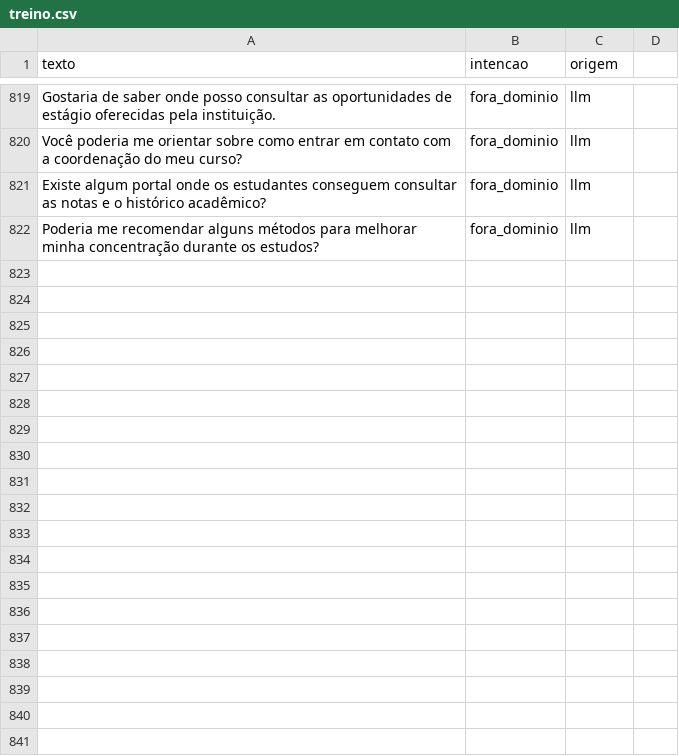
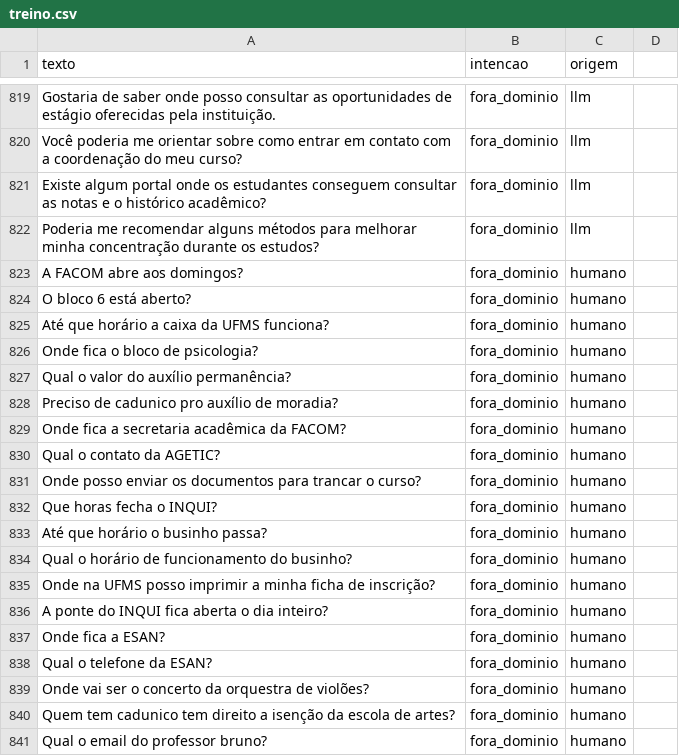
Before and after one commit to bmnogueira-ufms/IA-2026-02-TP-Chatbot, a CSV file: dados/treino.csv, drawn as a sheet; only a part is shown, gaps mark what is left out; the diff covers the shown part only; the diff names each change by its address in the sheet, - before the commit and + after, or states it on an @@ line.

Commit message:
Aumentando proporção de negativos difíceis

```diff
--- a/dados/treino.csv
+++ b/dados/treino.csv
+row 823: A FACOM abre aos domingos? | fora_dominio | humano
+row 824: O bloco 6 está aberto? | fora_dominio | humano
+row 825: Até que horário a caixa da UFMS funciona? | fora_dominio | humano
+row 826: Onde fica o bloco de psicologia? | fora_dominio | humano
+row 827: Qual o valor do auxílio permanência? | fora_dominio | humano
+row 828: Preciso de cadunico pro auxílio de moradia? | fora_dominio | humano
+row 829: Onde fica a secretaria acadêmica da FACOM? | fora_dominio | humano
+row 830: Qual o contato da AGETIC? | fora_dominio | humano
+row 831: Onde posso enviar os documentos para trancar o curso? | fora_dominio | humano
+row 832: Que horas fecha o INQUI? | fora_dominio | humano
+row 833: Até que horário o businho passa? | fora_dominio | humano
+row 834: Qual o horário de funcionamento do businho? | fora_dominio | humano
+row 835: Onde na UFMS posso imprimir a minha ficha de inscrição? | fora_dominio | humano
+row 836: A ponte do INQUI fica aberta o dia inteiro? | fora_dominio | humano
+row 837: Onde fica a ESAN? | fora_dominio | humano
+row 838: Qual o telefone da ESAN? | fora_dominio | humano
+row 839: Onde vai ser o concerto da orquestra de violões? | fora_dominio | humano
+row 840: Quem tem cadunico tem direito a isenção da escola de artes? | fora_dominio | humano
+row 841: Qual o email do professor bruno? | fora_dominio | humano
```
Also changed, not shown: 31 added rows elsewhere in this file.
